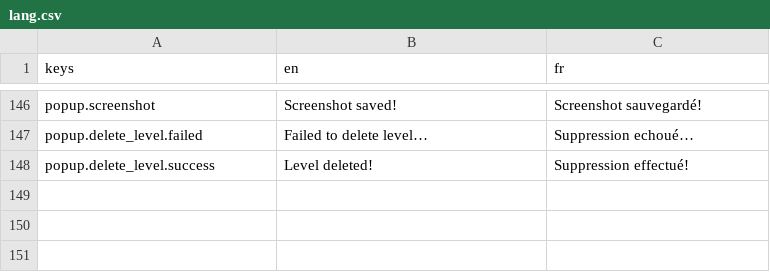
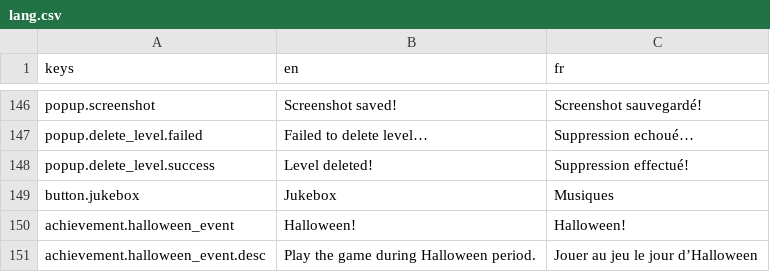
Before and after one commit to Killarexe/Little-Rage, a CSV file: assets/lang/lang.csv, drawn as a sheet; only a part is shown, gaps mark what is left out.

Commit message:
Improve achievement menu
Add new icons

Improve skins & hats

Small tweaks in the Main Menu & Collection Menu

```diff
--- a/assets/lang/lang.csv
+++ b/assets/lang/lang.csv
@@ -148 +148,4 @@ popup.delete_level.failed,Failed to delete level…,Suppression echoué…
 popup.delete_level.success,Level deleted!,Suppression effectué!
+button.jukebox,Jukebox,Musiques
+achievement.halloween_event,Halloween!,Halloween!
+achievement.halloween_event.desc,Play the game during Halloween period.,Jouer au jeu le jour d’Halloween
```
Also changed, not shown: 26 other files.
